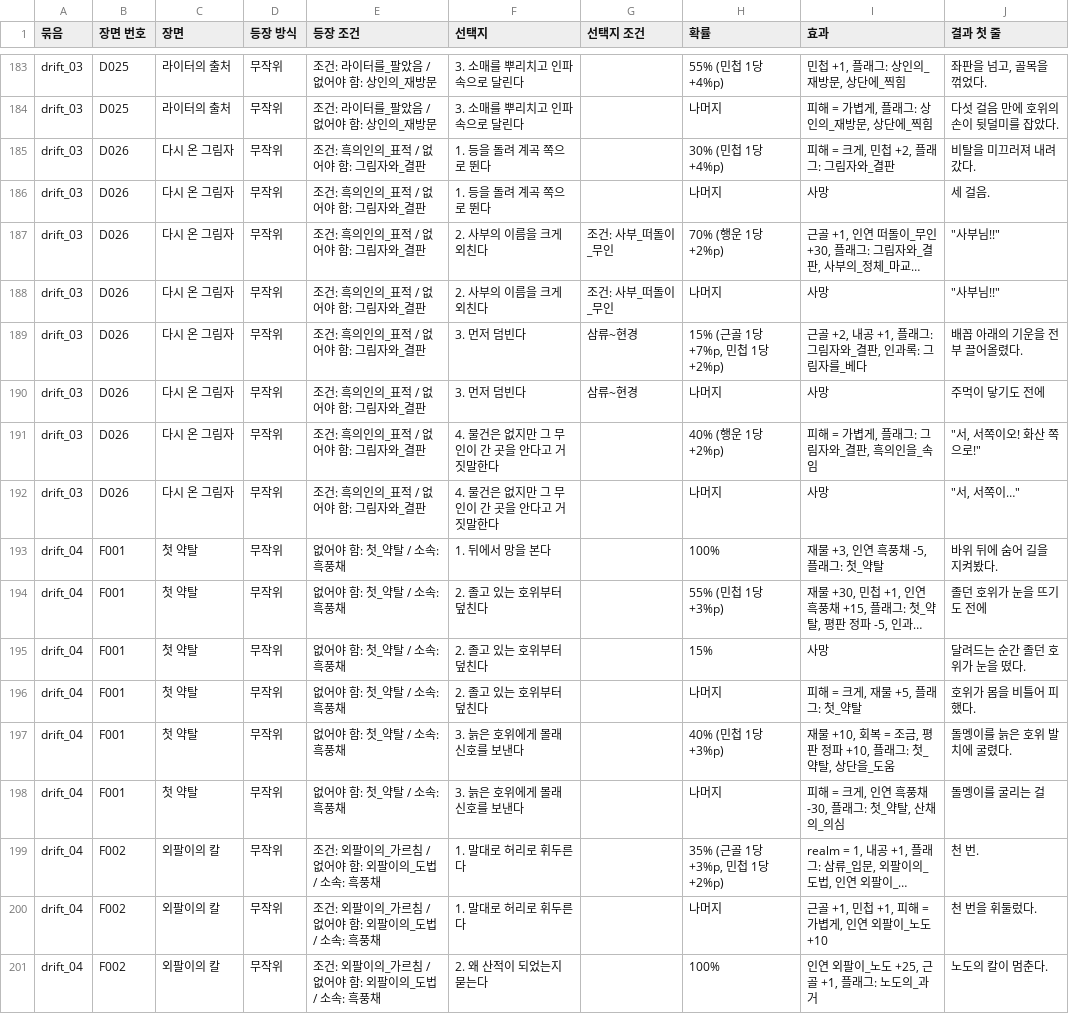
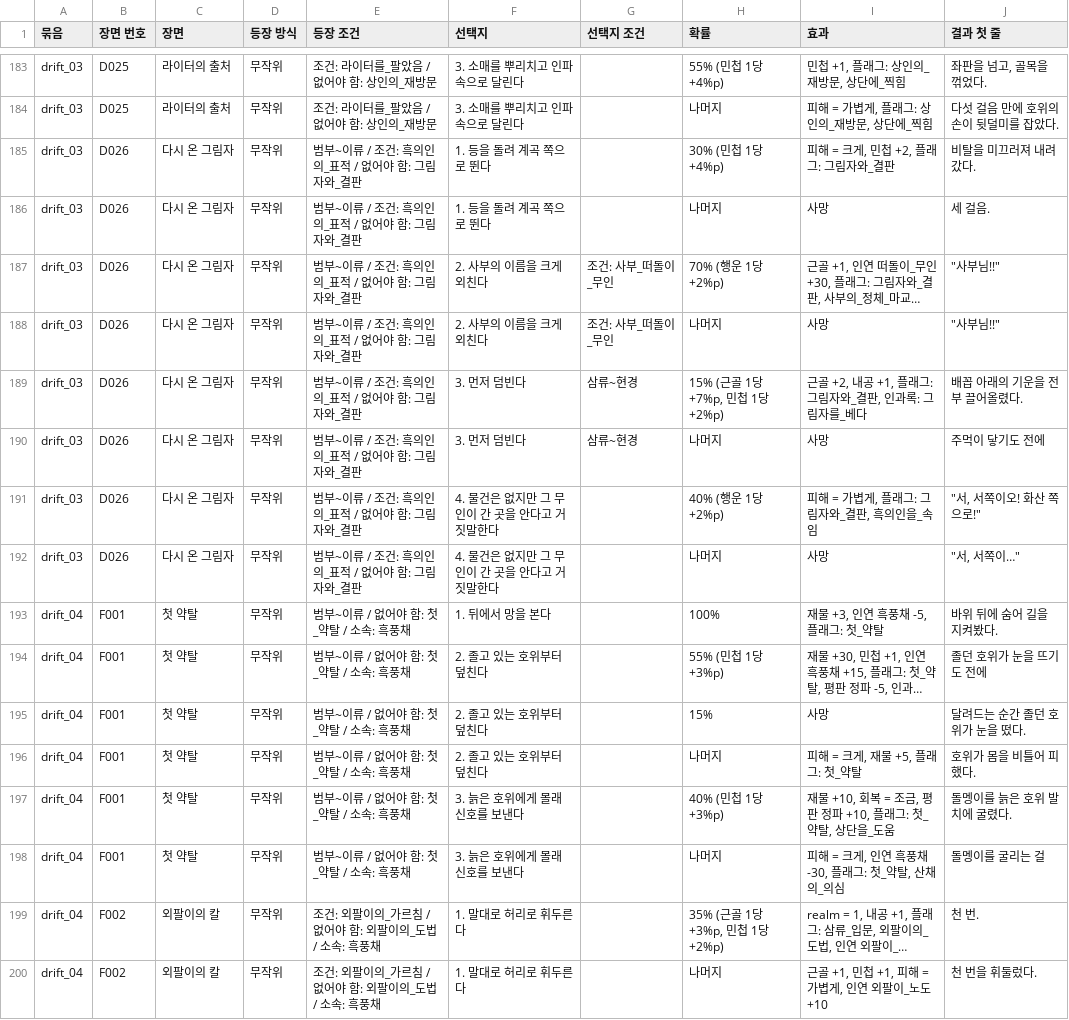
Before and after one commit to wjdcotjd123-art/SUNHEYB, a CSV file: docs/events/events.csv, drawn as a sheet; only a part is shown, gaps mark what is left out; the shorter side is filled out with more unchanged rows; long unchanged cells end in …; the diff covers the shown part only; the diff names each change by its address in the sheet, - before the commit and + after, or states it on an @@ line.

```diff
--- a/docs/events/events.csv
+++ b/docs/events/events.csv
-E185:E192 (등장 조건): 조건: 흑의인의_표적 / 없어야 함: 그림자와_결판
+E185:E192 (등장 조건): 범부~이류 / 조건: 흑의인의_표적 / 없어야 함: 그림자와_결판
-E193:E198 (등장 조건): 없어야 함: 첫_약탈 / 소속: 흑풍채
+E193:E198 (등장 조건): 범부~이류 / 없어야 함: 첫_약탈 / 소속: 흑풍채
```
Also changed, not shown: 89 edited cells elsewhere in this file, 14 other files.
